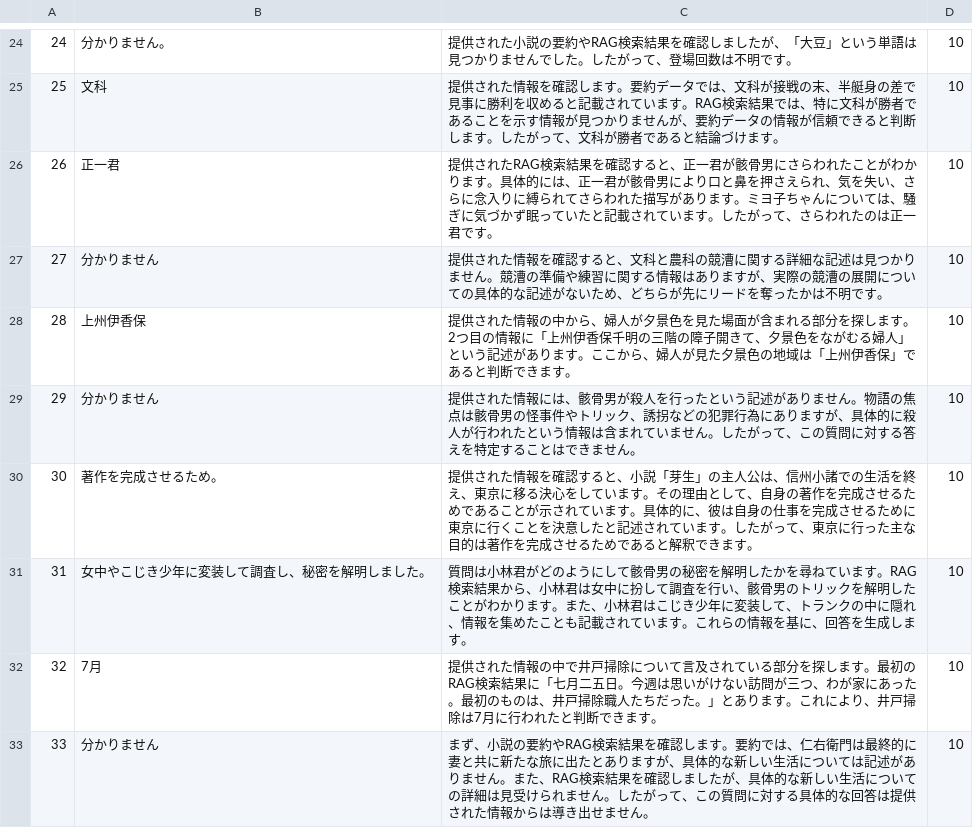
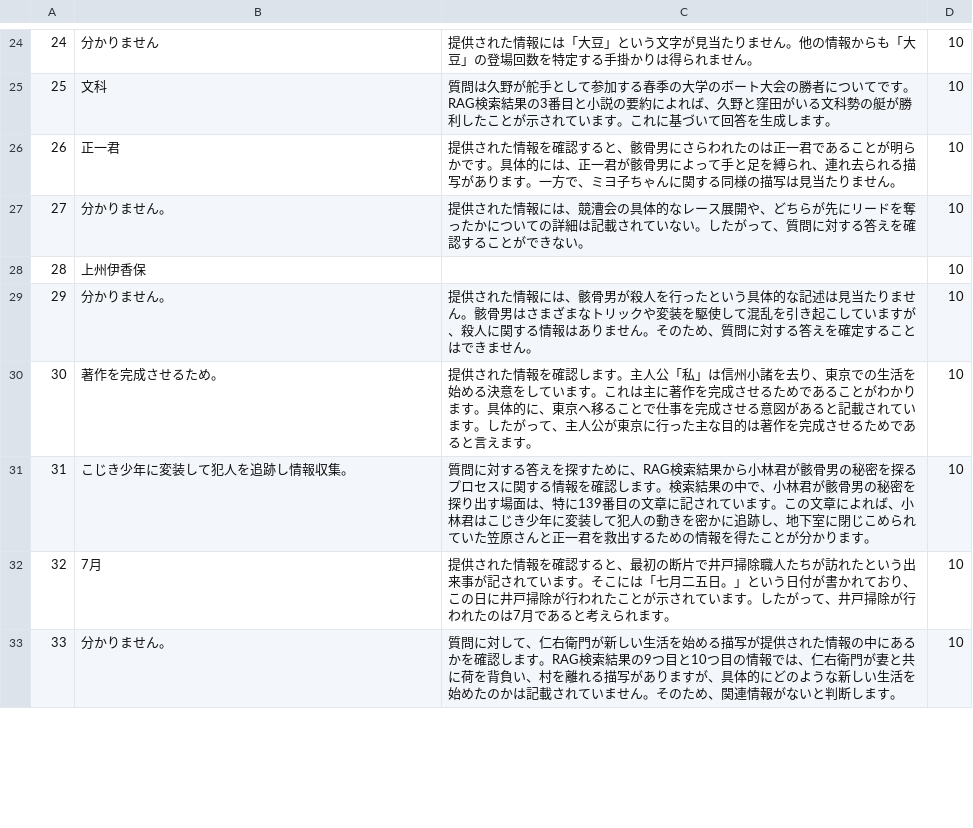
Before and after one commit to FutaTsuru/RAG-1-Competition, a CSV file: evaluation/submit/predictions_contain_reason_num.csv, drawn as a sheet; only a part is shown, gaps mark what is left out; the diff covers the shown part only.

```diff
--- a/evaluation/submit/predictions_contain_reason_num.csv
+++ b/evaluation/submit/predictions_contain_reason_num.csv
@@ -24,10 +24,10 @@
-24,分かりません。,提供された小説の要約やRAG検索結果を確認しましたが、「大豆」という単語は見つかりませんでした。したがって、登場回数は不明です。,10
-25,文科,提供された情報を確認します。要約データでは、文科が接戦の末、半艇身の差で見事に勝利を収めると記載されています。RAG検索結果では、特に文科が勝者であることを示す情報が見つかりませんが、要約データの情報が信頼できると判断します。したがって、文科が勝者であると結論づけます。,10
-26,正一君,提供されたRAG検索結果を確認すると、正一君が骸骨男にさらわれたことがわかります。具体的には、正一君が骸骨男により口と鼻を押さえられ、気を失い、さらに念入りに縛られてさらわれた描写があります。ミヨ子ちゃんについては、騒ぎに気づかず眠っていたと記載されています。したがって、さらわれたのは正一君です。,10
-27,分かりません,提供された情報を確認すると、文科と農科の競漕に関する詳細な記述は見つかりません。競漕の準備や練習に関する情報はありますが、実際の競漕の展開についての具体的な記述がないため、どちらが先にリードを奪ったかは不明です。,10
-28,上州伊香保,提供された情報の中から、婦人が夕景色を見た場面が含まれる部分を探します。2つ目の情報に「上州伊香保千明の三階の障子開きて、夕景色をながむる婦人」という記述があります。ここから、婦人が見た夕景色の地域は「上州伊香保」であると判断できます。,10
-29,分かりません,提供された情報には、骸骨男が殺人を行ったという記述がありません。物語の焦点は骸骨男の怪事件やトリック、誘拐などの犯罪行為にありますが、具体的に殺人が行われたという情報は含まれていません。したがって、この質問に対する答えを特定することはできません。,10
-30,著作を完成させるため。,提供された情報を確認すると、小説「芽生」の主人公は、信州小諸での生活を終え、東京に移る決心をしています。その理由として、自身の著作を完成させるためであることが示されています。具体的に、彼は自身の仕事を完成させるために東京に行くことを決意したと記述されています。したがって、東京に行った主な目的は著作を完成させるためであると解釈できます。,10
-31,女中やこじき少年に変装して調査し、秘密を解明しました。,質問は小林君がどのようにして骸骨男の秘密を解明したかを尋ねています。RAG検索結果から、小林君は女中に扮して調査を行い、骸骨男のトリックを解明したことがわかります。また、小林君はこじき少年に変装して、トランクの中に隠れ、情報を集めたことも記載されています。これらの情報を基に、回答を生成します。,10
-32,7月,提供された情報の中で井戸掃除について言及されている部分を探します。最初のRAG検索結果に「七月二五日。今週は思いがけない訪問が三つ、わが家にあった。最初のものは、井戸掃除職人たちだった。」とあります。これにより、井戸掃除は7月に行われたと判断できます。,10
-33,分かりません,まず、小説の要約やRAG検索結果を確認します。要約では、仁右衛門は最終的に妻と共に新たな旅に出たとありますが、具体的な新しい生活については記述がありません。また、RAG検索結果を確認しましたが、具体的な新しい生活についての詳細は見受けられません。したがって、この質問に対する具体的な回答は提供された情報からは導き出せません。,10
+24,分かりません,提供された情報には「大豆」という文字が見当たりません。他の情報からも「大豆」の登場回数を特定する手掛かりは得られません。,10
+25,文科,質問は久野が舵手として参加する春季の大学のボート大会の勝者についてです。RAG検索結果の3番目と小説の要約によれば、久野と窪田がいる文科勢の艇が勝利したことが示されています。これに基づいて回答を生成します。,10
+26,正一君,提供された情報を確認すると、骸骨男にさらわれたのは正一君であることが明らかです。具体的には、正一君が骸骨男によって手と足を縛られ、連れ去られる描写があります。一方で、ミヨ子ちゃんに関する同様の描写は見当たりません。,10
+27,分かりません。,提供された情報には、競漕会の具体的なレース展開や、どちらが先にリードを奪ったかについての詳細は記載されていない。したがって、質問に対する答えを確認することができない。,10
+28,上州伊香保,,10
+29,分かりません。,提供された情報には、骸骨男が殺人を行ったという具体的な記述は見当たりません。骸骨男はさまざまなトリックや変装を駆使して混乱を引き起こしていますが、殺人に関する情報はありません。そのため、質問に対する答えを確定することはできません。,10
+30,著作を完成させるため。,提供された情報を確認します。主人公「私」は信州小諸を去り、東京での生活を始める決意をしています。これは主に著作を完成させるためであることがわかります。具体的に、東京へ移ることで仕事を完成させる意図があると記載されています。したがって、主人公が東京に行った主な目的は著作を完成させるためであると言えます。,10
+31,こじき少年に変装して犯人を追跡し情報収集。,質問に対する答えを探すために、RAG検索結果から小林君が骸骨男の秘密を探るプロセスに関する情報を確認します。検索結果の中で、小林君が骸骨男の秘密を探り出す場面は、特に139番目の文章に記されています。この文章によれば、小林君はこじき少年に変装して犯人の動きを密かに追跡し、地下室に閉じこめられていた笠原さんと正一君を救出するための情報を得たことが分かります。,10
+32,7月,提供された情報を確認すると、最初の断片で井戸掃除職人たちが訪れたという出来事が記されています。そこには「七月二五日。」という日付が書かれており、この日に井戸掃除が行われたことが示されています。したがって、井戸掃除が行われたのは7月であると考えられます。,10
+33,分かりません。,質問に対して、仁右衛門が新しい生活を始める描写が提供された情報の中にあるかを確認します。RAG検索結果の9つ目と10つ目の情報では、仁右衛門が妻と共に荷を背負い、村を離れる描写がありますが、具体的にどのような新しい生活を始めたのかは記載されていません。そのため、関連情報がないと判断します。,10
```
Also changed, not shown: 72 edited cells elsewhere in this file, evaluation/data/ans_txt.csv, evaluation/result/scoring.csv, 2 other files.
